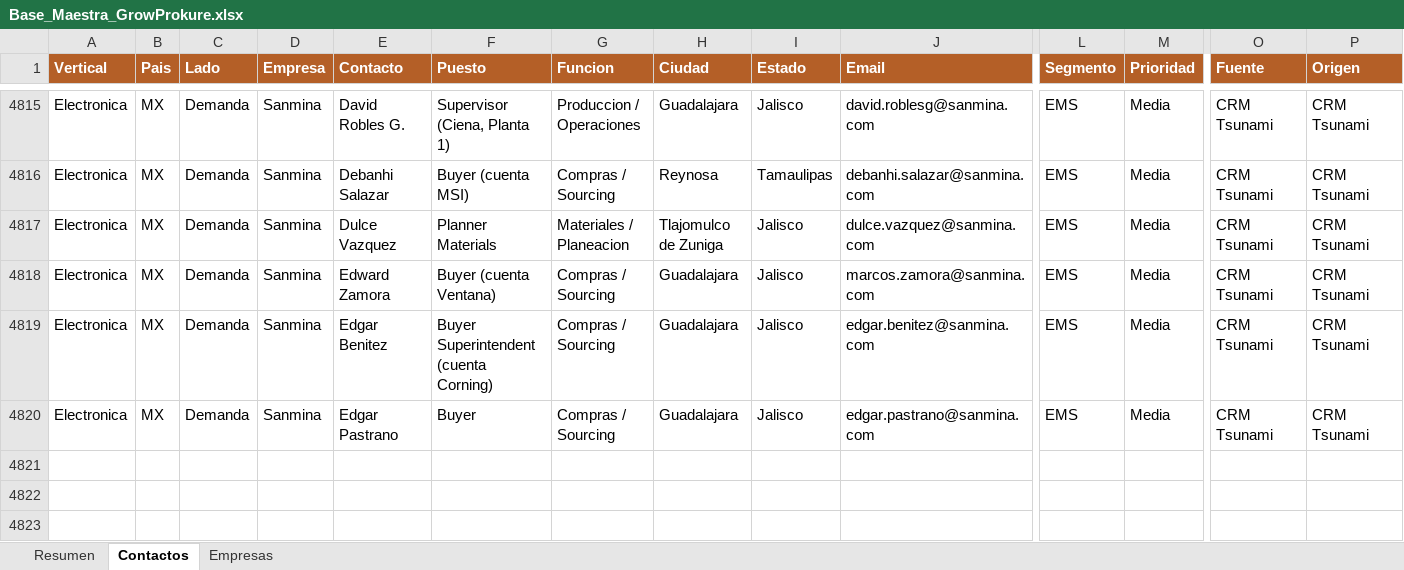
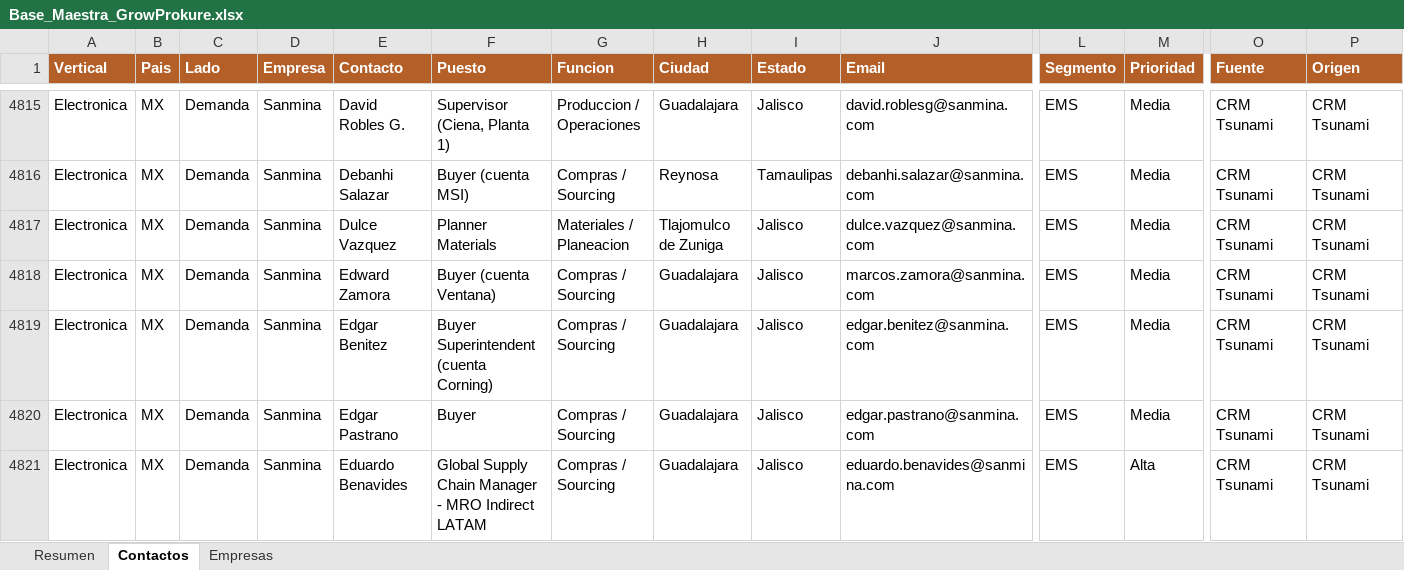
Before and after one commit to carlosmoreno793508/Cosas-Carlos, an Excel workbook: GrowProkure/05-Recursos/Base_Maestra_GrowProkure.xlsx, sheet Contactos, drawn as a sheet; only a part is shown, gaps mark what is left out; values as stored, in another font and other column widths than the file's, no borders; rows hold the shown columns only; the diff names each change by its address in the sheet, - before the commit and + after, or states it on an @@ line.

```diff
--- a/GrowProkure/05-Recursos/Base_Maestra_GrowProkure.xlsx (sheet Contactos)
+++ b/GrowProkure/05-Recursos/Base_Maestra_GrowProkure.xlsx (sheet Contactos)
+row 4821: Electronica | MX | Demanda | Sanmina | Eduardo Benavides | Global Supply Chain Manager - MRO Indirect LATAM | Compras / Sourcing | Guadalajara | Jalisco | eduardo.benavides@sanmina.com | EMS | Alta | CRM Tsunami | CRM Tsunami
```
